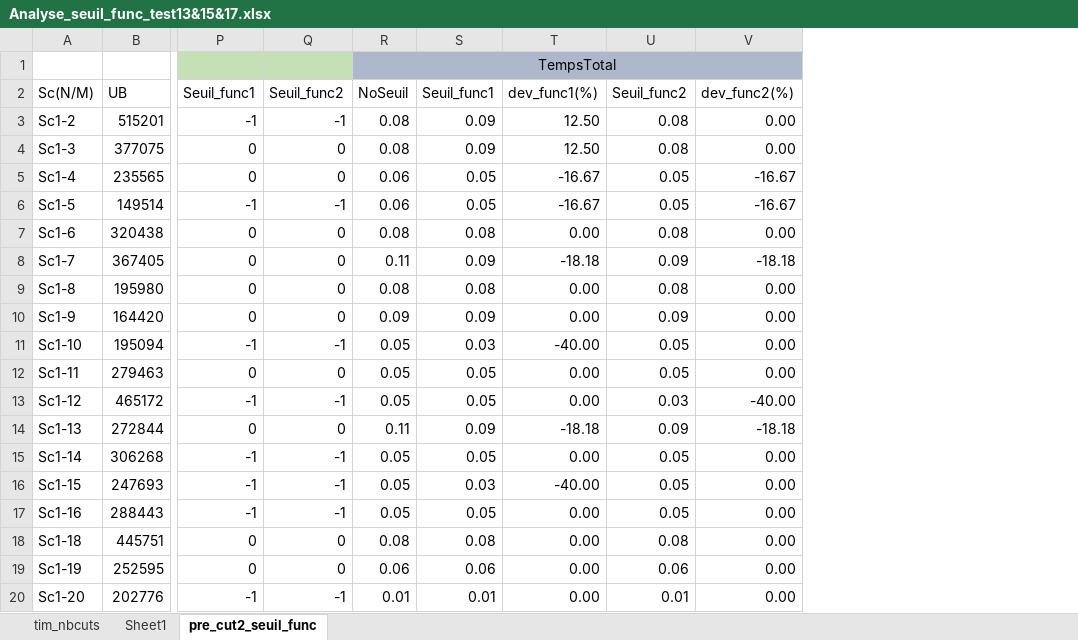
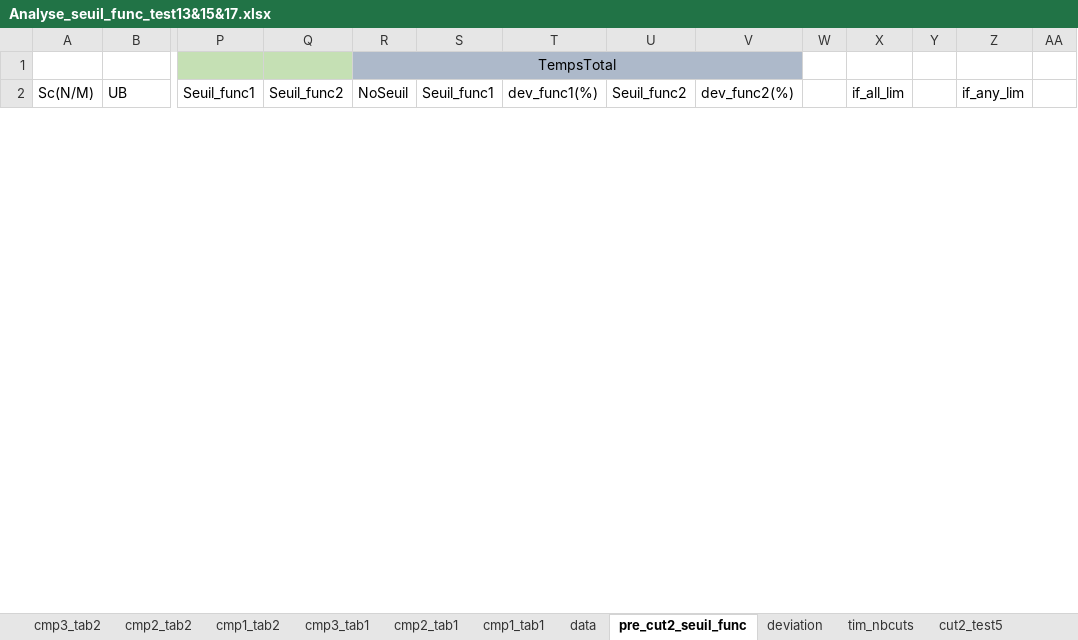
Before and after one commit to tangwing/PFE, an Excel workbook: Others/TestCuts/Analyse_seuil_func_test13&15&17.xlsx, sheet pre_cut2_seuil_func, drawn as a sheet; only a part is shown, gaps mark what is left out; values as stored, in another font and other column widths than the file's, no borders; removed rows and columns are numbered as before the commit, all else as after; rows hold the shown columns only; the diff covers the shown part only; the diff names each change by its address in the sheet, - before the commit and + after, or states it on an @@ line.

Commit message:
finish analysis of the final test

```diff
--- a/Others/TestCuts/Analyse_seuil_func_test13&15&17.xlsx (sheet pre_cut2_seuil_func)
+++ b/Others/TestCuts/Analyse_seuil_func_test13&15&17.xlsx (sheet pre_cut2_seuil_func)
-sheet tab: Sheet1
+sheet tab: deviation
+sheet tab: cmp3_tab2
+sheet tab: cmp2_tab2
+sheet tab: cmp1_tab2
+sheet tab: cmp3_tab1
+sheet tab: cmp2_tab1
+sheet tab: cmp1_tab1
+sheet tab: data
+sheet tab: cut2_test5
@@ sheet tab order changed: cmp3_tab2 | cmp2_tab2 | cmp1_tab2 | cmp3_tab1 | cmp2_tab1 | cmp1_tab1 | data | pre_cut2_seuil_func | deviation | tim_nbcuts | cut2_test5 @@
+column W, empty
+column X, row 2: if_all_lim
+column Y, empty
+column Z, row 2: if_any_lim
+column AA, empty
@@ row 3 hidden: Sc1-2 | 515201 | -1 | -1 | 0.08 | 0.09 | 12.50 | 0.08 | 0.00 @@
@@ row 4 hidden: Sc1-3 | 377075 | 0 | 0 | 0.08 | 0.09 | 12.50 | 0.08 | 0.00 @@
@@ row 5 hidden: Sc1-4 | 235565 | 0 | 0 | 0.06 | 0.05 | -16.67 | 0.05 | -16.67 @@
@@ row 6 hidden: Sc1-5 | 149514 | -1 | -1 | 0.06 | 0.05 | -16.67 | 0.05 | -16.67 @@
@@ row 7 hidden: Sc1-6 | 320438 | 0 | 0 | 0.08 | 0.08 | 0.00 | 0.08 | 0.00 @@
@@ row 8 hidden: Sc1-7 | 367405 | 0 | 0 | 0.11 | 0.09 | -18.18 | 0.09 | -18.18 @@
@@ row 9 hidden: Sc1-8 | 195980 | 0 | 0 | 0.08 | 0.08 | 0.00 | 0.08 | 0.00 @@
@@ row 10 hidden: Sc1-9 | 164420 | 0 | 0 | 0.09 | 0.09 | 0.00 | 0.09 | 0.00 @@
@@ row 11 hidden: Sc1-10 | 195094 | -1 | -1 | 0.05 | 0.03 | -40.00 | 0.05 | 0.00 @@
@@ row 12 hidden: Sc1-11 | 279463 | 0 | 0 | 0.05 | 0.05 | 0.00 | 0.05 | 0.00 @@
@@ row 13 hidden: Sc1-12 | 465172 | -1 | -1 | 0.05 | 0.05 | 0.00 | 0.03 | -40.00 @@
@@ row 14 hidden: Sc1-13 | 272844 | 0 | 0 | 0.11 | 0.09 | -18.18 | 0.09 | -18.18 @@
@@ row 15 hidden: Sc1-14 | 306268 | -1 | -1 | 0.05 | 0.05 | 0.00 | 0.05 | 0.00 @@
@@ row 16 hidden: Sc1-15 | 247693 | -1 | -1 | 0.05 | 0.03 | -40.00 | 0.05 | 0.00 @@
@@ row 17 hidden: Sc1-16 | 288443 | -1 | -1 | 0.05 | 0.05 | 0.00 | 0.05 | 0.00 @@
@@ row 18 hidden: Sc1-18 | 445751 | 0 | 0 | 0.08 | 0.08 | 0.00 | 0.08 | 0.00 @@
@@ row 19 hidden: Sc1-19 | 252595 | 0 | 0 | 0.06 | 0.06 | 0.00 | 0.06 | 0.00 @@
@@ row 20 hidden: Sc1-20 | 202776 | -1 | -1 | 0.01 | 0.01 | 0.00 | 0.01 | 0.00 @@
```
Also changed, not shown: 30 hidden or unhidden rows elsewhere in this sheet, sheet deviation, other sheet tabs, charts or pictures, Others/TestCuts/17TestCut2SeuilFunc1+addmipstart/pre_cut2_seuil_func_mipstart.xlsx, Others/TestCuts/5TestCut2MIP2/Result/pre_cut2.xlsx, 6 other files.
